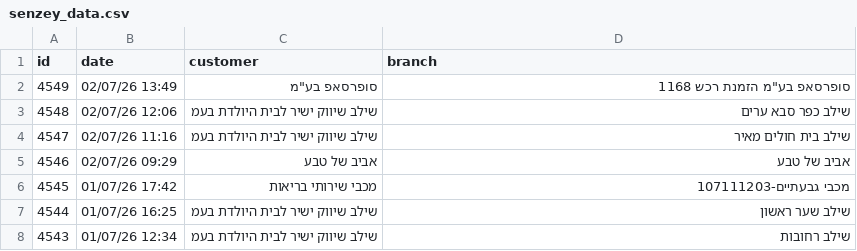
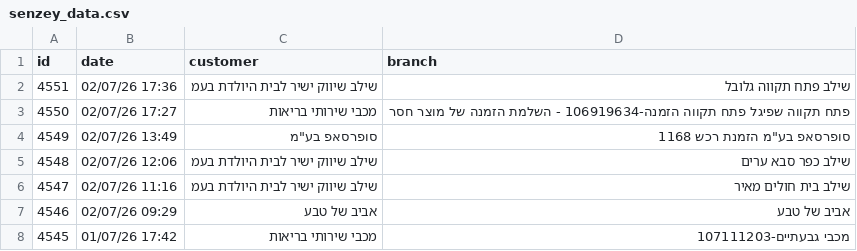
Before and after one commit to yonatan-avshalomov/-whatsapp-bot, a CSV file: senzey_data.csv, drawn as a sheet; only a part is shown; the shorter side is filled out with more unchanged rows; the diff names each change by its address in the sheet, - before the commit and + after, or states it on an @@ line.

```diff
--- a/senzey_data.csv
+++ b/senzey_data.csv
+row 2: 4551 | 02/07/26 17:36 | שילב שיווק ישיר לבית היולדת בעמ | שילב פתח תקווה גלובל
+row 3: 4550 | 02/07/26 17:27 | מכבי שירותי בריאות | פתח תקווה שפיגל פתח תקווה הזמנה-106919634 - השלמת הזמנה של מוצר חסר
```
